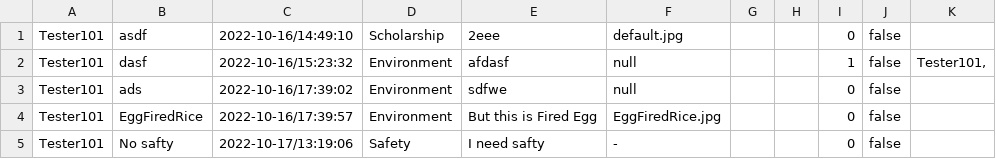
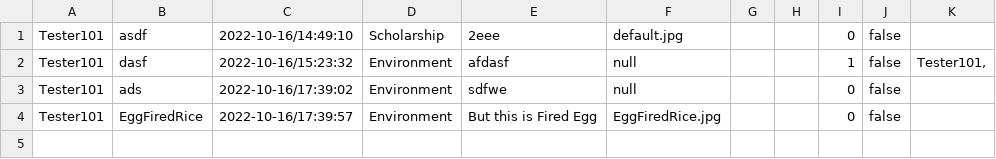
Before and after one commit to 4ura7ic/copecodeclone, a CSV file: data/report.csv, drawn as a sheet.

Commit message:
modify report csv

```diff
--- a/data/report.csv
+++ b/data/report.csv
@@ -4,2 +4 @@ Tester101|ads|2022-10-16/17:39:02|Environment|sdfwe|null|||0|false|
 Tester101|EggFiredRice|2022-10-16/17:39:57|Environment|But this is Fired Egg|EggFiredRice.jpg|||0|false|
-Tester101|No safty|2022-10-17/13:19:06|Safety|I need safty|-|||0|false|
```
